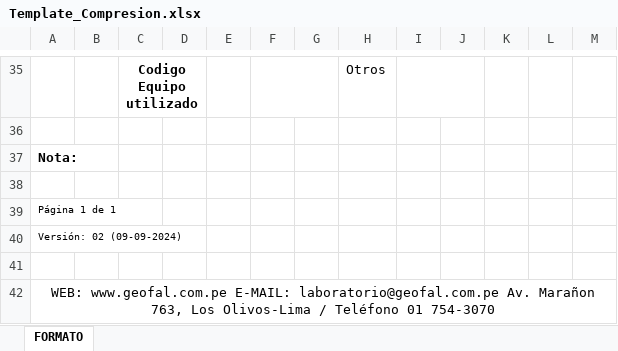
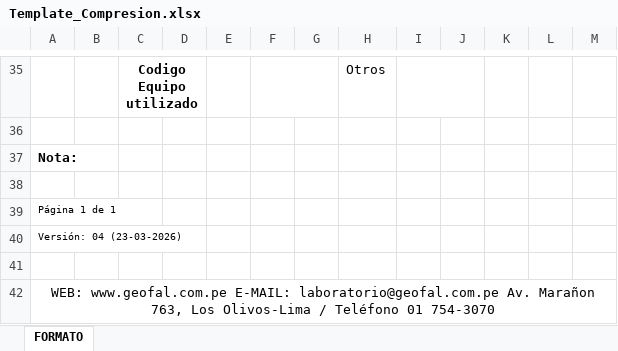
Before and after one commit to keviskibidi33-png/api-geofal-crm, an Excel workbook: app/templates/Template_Compresion.xlsx, sheet FORMATO, drawn as a sheet; only a part is shown, gaps mark what is left out; values as stored, in another font and other column widths than the file's, no borders; charts and pictures not drawn; the diff names each change by its address in the sheet, - before the commit and + after, or states it on an @@ line.

```diff
--- a/app/templates/Template_Compresion.xlsx (sheet FORMATO)
+++ b/app/templates/Template_Compresion.xlsx (sheet FORMATO)
-A40: Versión: 02 (09-09-2024)
+A40: Versión: 04 (23-03-2026)
```
Also changed, not shown: app/templates/Template_Verificacion.xlsx.
